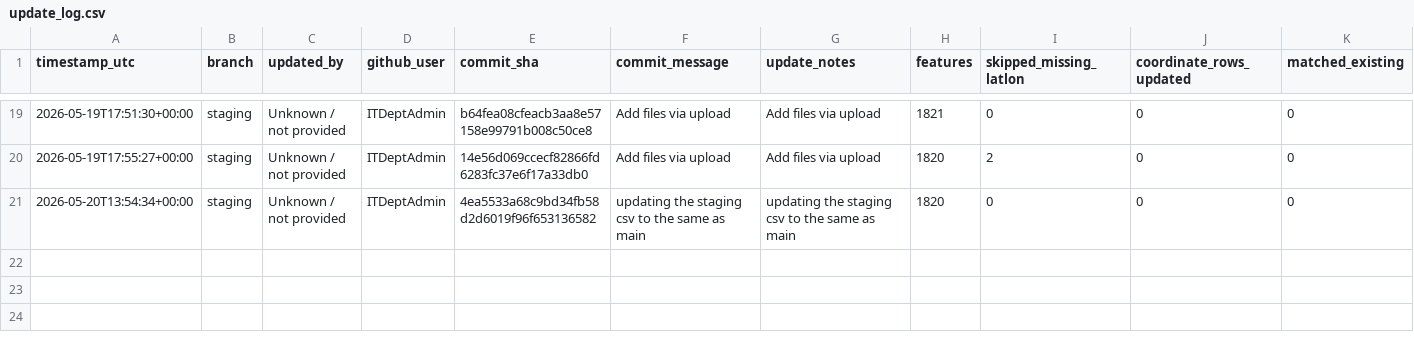
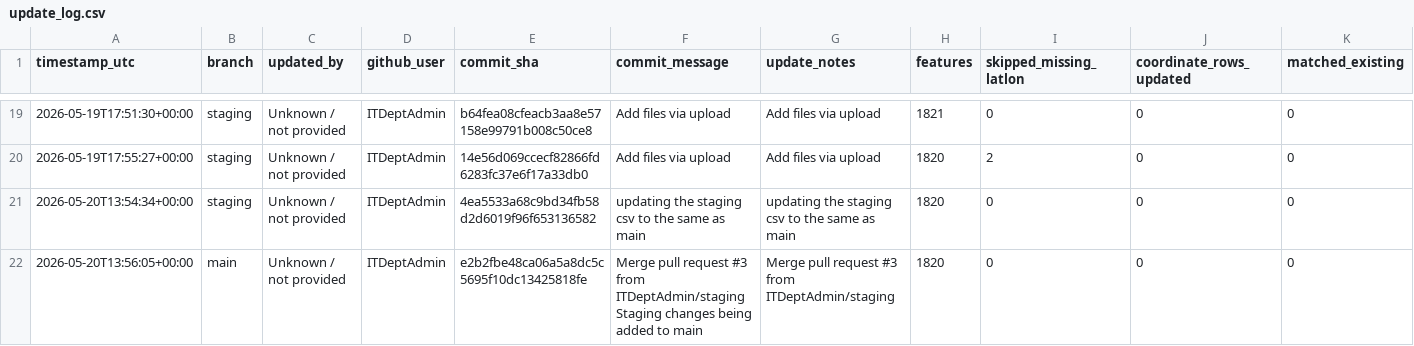
Before and after one commit to ITDeptAdmin/ImpactMap, a CSV file: logs/update_log.csv, drawn as a sheet; only a part is shown, gaps mark what is left out; rows hold the shown columns only; ↵ is a line break in a cell; the diff names each change by its address in the sheet, - before the commit and + after, or states it on an @@ line.

```diff
--- a/logs/update_log.csv
+++ b/logs/update_log.csv
+row 22: 2026-05-20T13:56:05+00:00 | main | Unknown / not provided | ITDeptAdmin | e2b2fbe48ca06a5a8dc5c5695f10dc13425818fe | Merge pull request #3 from ITDeptAdmin/staging ↵ Staging changes being added to main | Merge pull request #3 from ITDeptAdmin/staging | 1820 | 0 | 0 | 0
```
